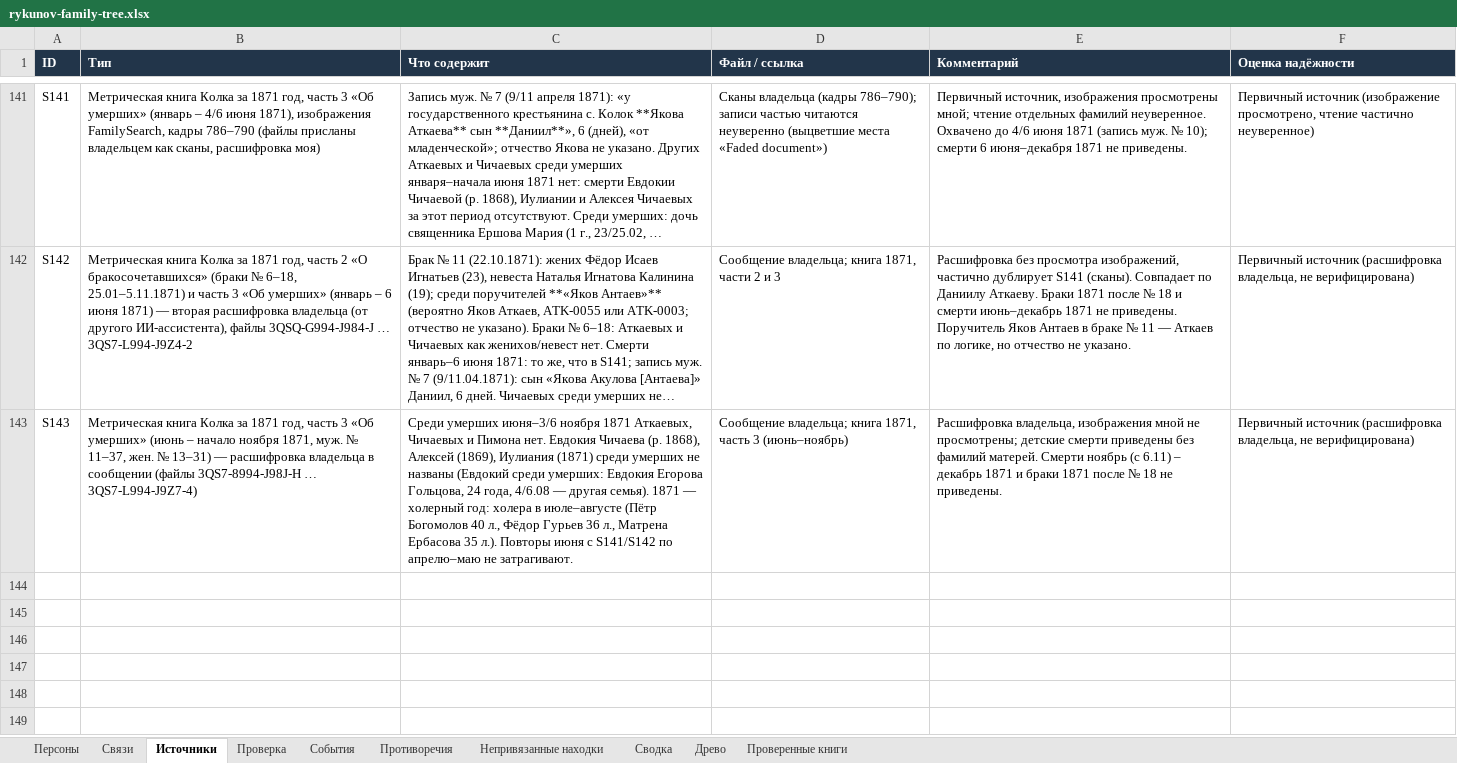
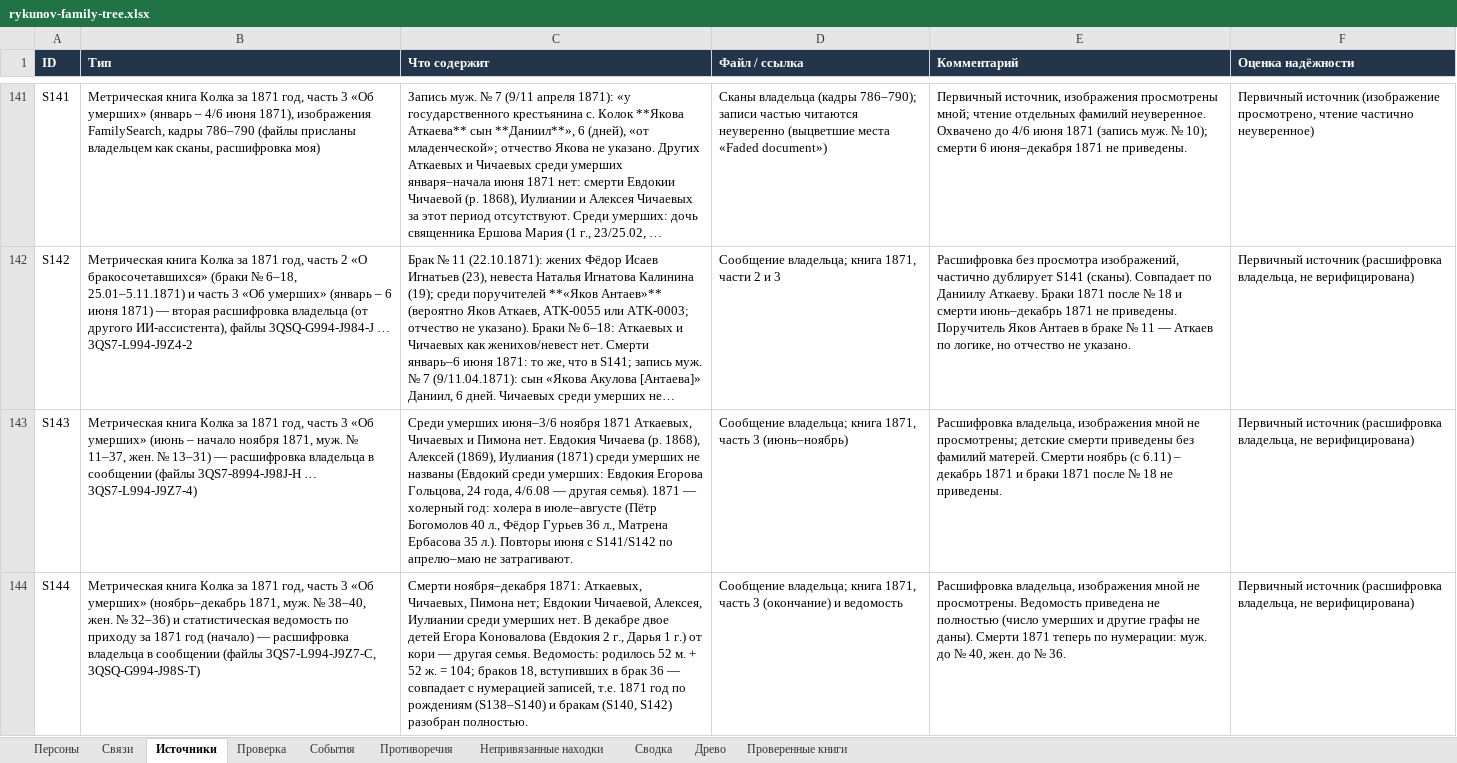
Before and after one commit to kilevoy/rykunov-family-tree, an Excel workbook: data/rykunov-family-tree.xlsx, sheet Источники, drawn as a sheet; only a part is shown, gaps mark what is left out; long unchanged cells end in …; values as stored, in another font and other column widths than the file's, no borders; the diff names each change by its address in the sheet, - before the commit and + after, or states it on an @@ line.

```diff
--- a/data/rykunov-family-tree.xlsx (sheet Источники)
+++ b/data/rykunov-family-tree.xlsx (sheet Источники)
+row 144: S144 | Метрическая книга Колка за 1871 год, часть 3 «Об умерших» (ноябрь–декабрь 1871, муж. № 38–40, жен. № 32–36) и статистическая ведомость по приходу за 1871 год (начало) — расшифровка владельца в сообщении (файлы 3QS7-L994-J9Z7-C, 3QSQ-G994-J98S-T) | Смерти ноября–декабря 1871: Аткаевых, Чичаевых, Пимона нет; Евдокии Чичаевой, Алексея, Иулиании среди умерших нет. В декабре двое детей Егора Коновалова (Евдокия 2 г., Дарья 1 г.) от кори — другая семья. Ведомость: родилось 52 м. + 52 ж. = 104; браков 18, вступивших в брак 36 — совпадает с нумерацией записей, т.е. 1871 год по рождениям (S138–S140) и бракам (S140, S142) разобран полностью. | Сообщение владельца; книга 1871, часть 3 (окончание) и ведомость | Расшифровка владельца, изображения мной не просмотрены. Ведомость приведена не полностью (число умерших и другие графы не даны). Смерти 1871 теперь по нумерации: муж. до № 40, жен. до № 36. | Первичный источник (расшифровка владельца, не верифицирована)
```
Also changed, not shown: sheet Проверенные книги.
